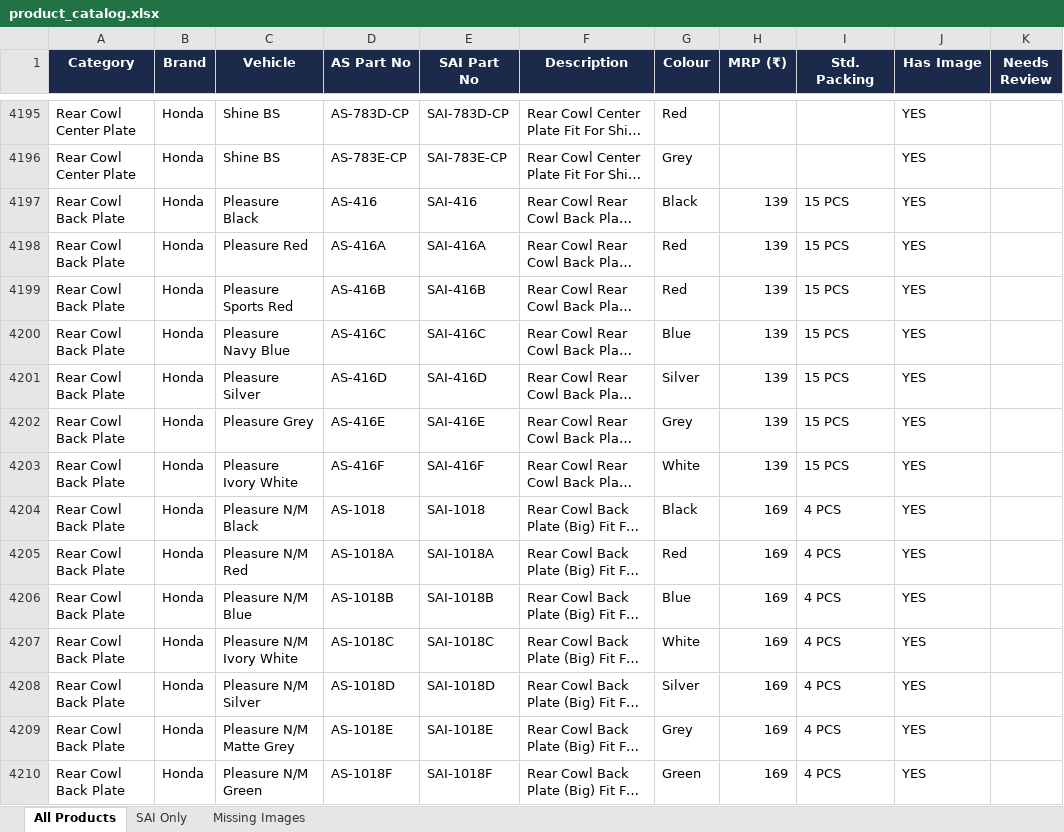
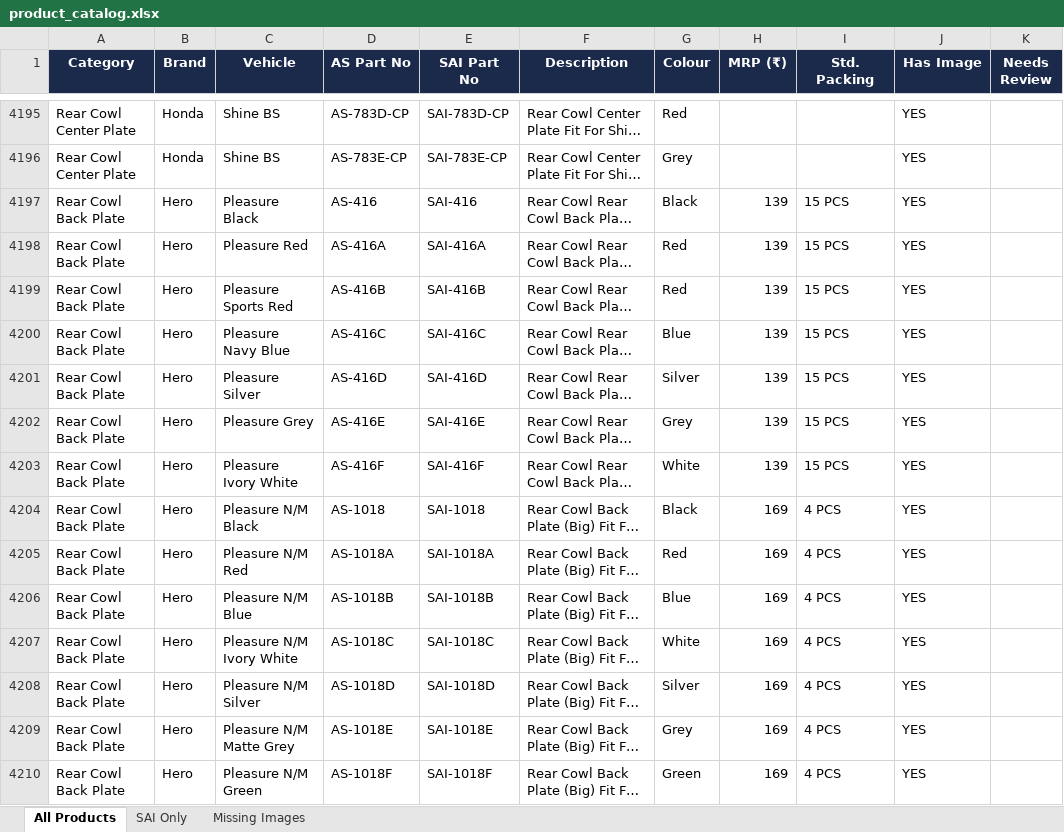
Before and after one commit to rupaniaicentre-commits/rupani-order-portal, an Excel workbook: product_catalog.xlsx, sheet All Products, drawn as a sheet; only a part is shown, gaps mark what is left out; long unchanged cells end in …; values as stored, in another font and other column widths than the file's, no borders; the diff covers the shown part only; the diff names each change by its address in the sheet, - before the commit and + after, or states it on an @@ line.

```diff
--- a/product_catalog.xlsx (sheet All Products)
+++ b/product_catalog.xlsx (sheet All Products)
-B4197:B4210 (Brand): Honda
+B4197:B4210 (Brand): Hero
```
Also changed, not shown: 177 edited cells elsewhere in this sheet.
